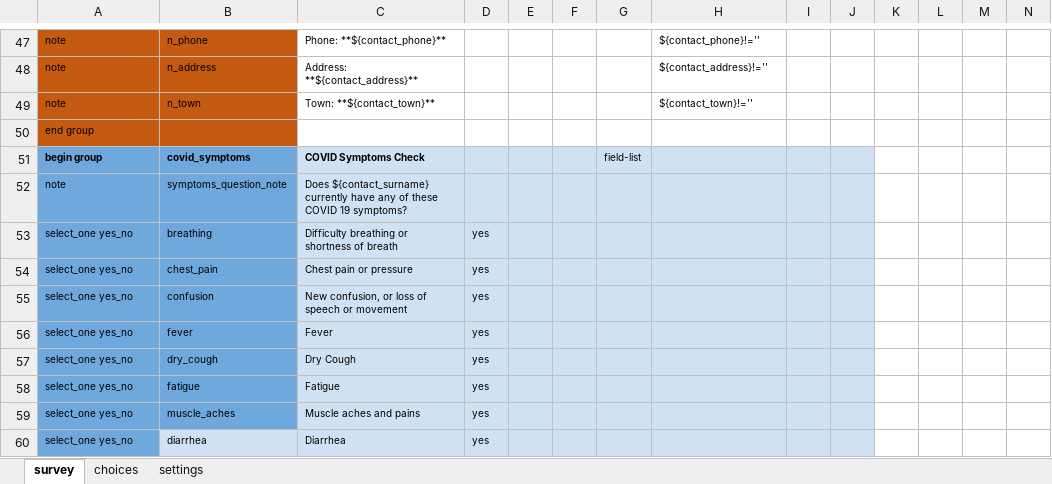
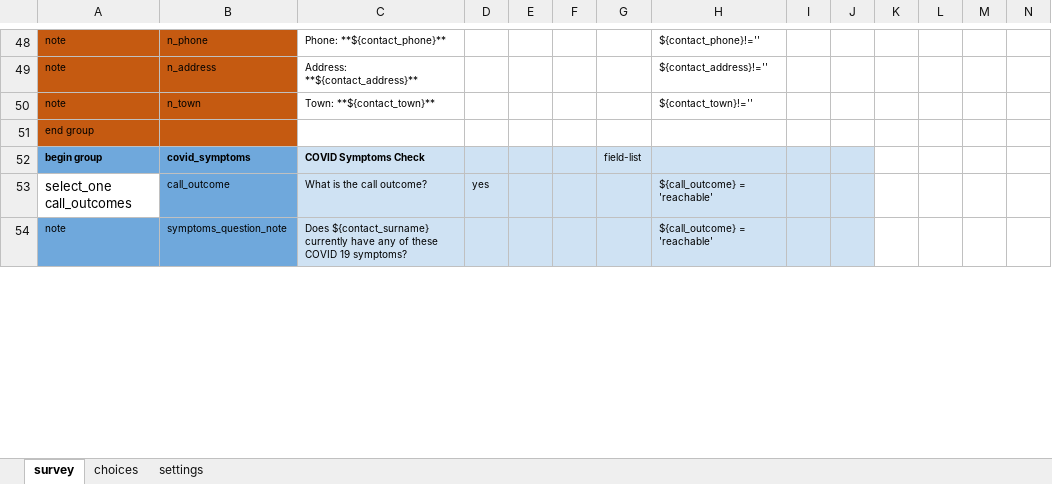
Before and after one commit to ronna/cht-lgh, an Excel workbook: forms/app/covid_symptoms_followup.xlsx, sheet survey, drawn as a sheet; only a part is shown, gaps mark what is left out; values as stored, in another font and other column widths than the file's, no borders; removed rows and columns are numbered as before the commit, all else as after; rows hold the shown columns only; the diff covers the shown part only; the diff names each change by its address in the sheet, - before the commit and + after, or states it on an @@ line.

```diff
--- a/forms/app/covid_symptoms_followup.xlsx (sheet survey)
+++ b/forms/app/covid_symptoms_followup.xlsx (sheet survey)
+row 53: select_one call_outcomes | call_outcome | What is the call outcome? | yes |  |  |  | ${call_outcome} = 'reachable'
-H54: (empty)
+H54: ${call_outcome} = 'reachable'
-row 53: select_one yes_no | breathing | Difficulty breathing or shortness of breath | yes
-row 54: select_one yes_no | chest_pain | Chest pain or pressure | yes
-row 55: select_one yes_no | confusion | New confusion, or loss of speech or movement | yes
-row 56: select_one yes_no | fever | Fever | yes
-row 57: select_one yes_no | dry_cough | Dry Cough | yes
-row 58: select_one yes_no | fatigue | Fatigue | yes
-row 59: select_one yes_no | muscle_aches | Muscle aches and pains | yes
-row 60: select_one yes_no | diarrhea | Diarrhea | yes
```
Also changed, not shown: 2 added rows, 8 removed rows and 3 edited cells elsewhere in this sheet, sheet choices, sheet settings.
